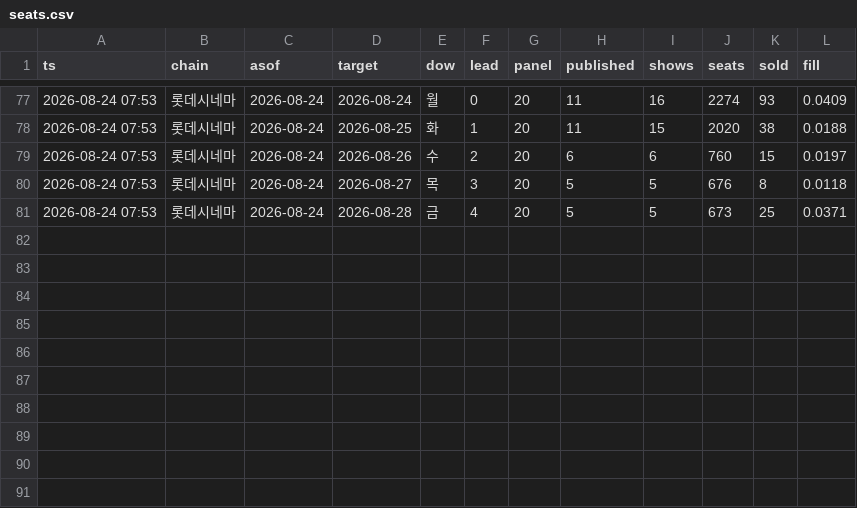
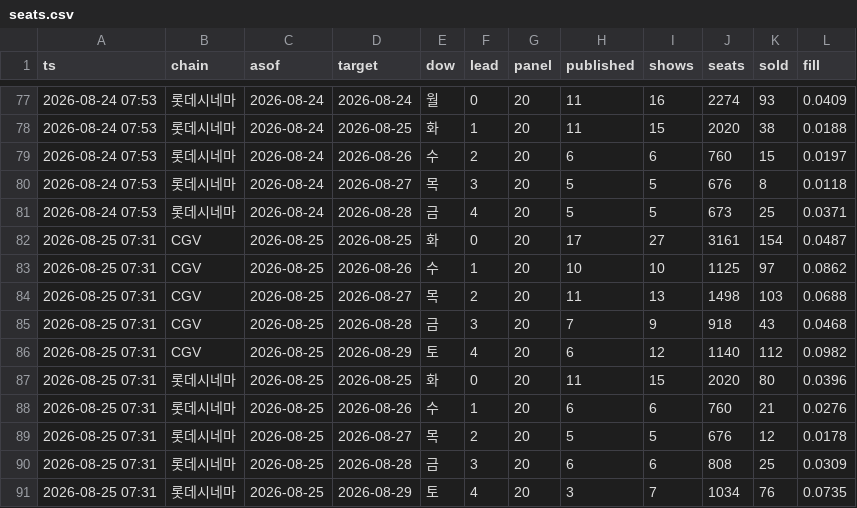
Before and after one commit to AndyWallstreet/buzztrend, a CSV file: data/hatchuping/seats.csv, drawn as a sheet; only a part is shown, gaps mark what is left out.

Commit message:
seats 2026-08-25

```diff
--- a/data/hatchuping/seats.csv
+++ b/data/hatchuping/seats.csv
@@ -81 +81,11 @@
 2026-08-24 07:53,롯데시네마,2026-08-24,2026-08-28,금,4,20,5,5,673,25,0.0371
+2026-08-25 07:31,CGV,2026-08-25,2026-08-25,화,0,20,17,27,3161,154,0.0487
+2026-08-25 07:31,CGV,2026-08-25,2026-08-26,수,1,20,10,10,1125,97,0.0862
+2026-08-25 07:31,CGV,2026-08-25,2026-08-27,목,2,20,11,13,1498,103,0.0688
+2026-08-25 07:31,CGV,2026-08-25,2026-08-28,금,3,20,7,9,918,43,0.0468
+2026-08-25 07:31,CGV,2026-08-25,2026-08-29,토,4,20,6,12,1140,112,0.0982
+2026-08-25 07:31,롯데시네마,2026-08-25,2026-08-25,화,0,20,11,15,2020,80,0.0396
+2026-08-25 07:31,롯데시네마,2026-08-25,2026-08-26,수,1,20,6,6,760,21,0.0276
+2026-08-25 07:31,롯데시네마,2026-08-25,2026-08-27,목,2,20,5,5,676,12,0.0178
+2026-08-25 07:31,롯데시네마,2026-08-25,2026-08-28,금,3,20,6,6,808,25,0.0309
+2026-08-25 07:31,롯데시네마,2026-08-25,2026-08-29,토,4,20,3,7,1034,76,0.0735
```
Also changed, not shown: 1 other file.
